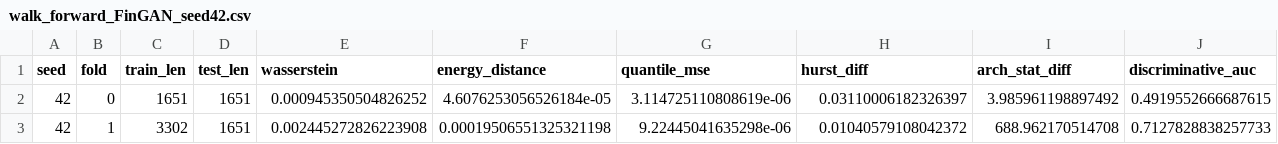
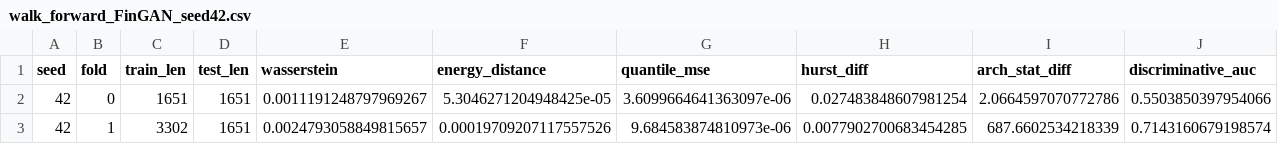
Before and after one commit to victorsobottka/bse-thesis-synthetic-data, a CSV file: thesis_results/walk_forward/BOVESPA/walk_forward_FinGAN_seed42.csv, drawn as a sheet.

Commit message:
Smoke Test 13

```diff
--- a/thesis_results/walk_forward/BOVESPA/walk_forward_FinGAN_seed42.csv
+++ b/thesis_results/walk_forward/BOVESPA/walk_forward_FinGAN_seed42.csv
@@ -1,3 +1,3 @@
 seed,fold,train_len,test_len,wasserstein,energy_distance,quantile_mse,hurst_diff,arch_stat_diff,discriminative_auc
-42,0,1651,1651,0.000945350504826252,4.6076253056526184e-05,3.114725110808619e-06,0.03110006182326397,3.985961198897492,0.4919552666687615
-42,1,3302,1651,0.002445272826223908,0.00019506551325321198,9.22445041635298e-06,0.01040579108042372,688.962170514708,0.7127828838257733
+42,0,1651,1651,0.0011191248797969267,5.3046271204948425e-05,3.6099664641363097e-06,0.027483848607981254,2.0664597070772786,0.5503850397954066
+42,1,3302,1651,0.0024793058849815657,0.00019709207117557526,9.684583874810973e-06,0.0077902700683454285,687.6602534218339,0.7143160679198574
```
Also changed, not shown: thesis_results/BOVESPA/seed42/BOVESPA_metrics.csv, thesis_results/BOVESPA/seed42/model_performance_summary.csv, 11 other files.
